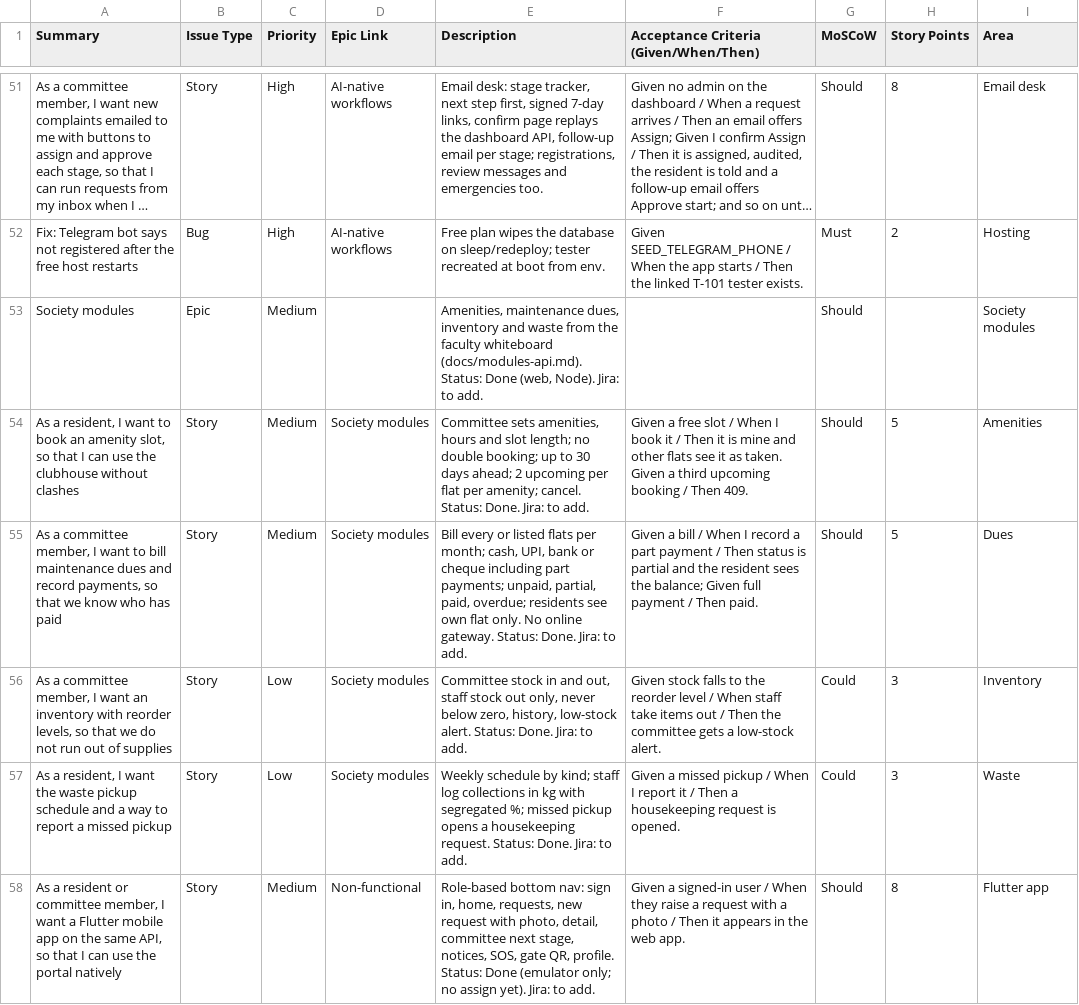
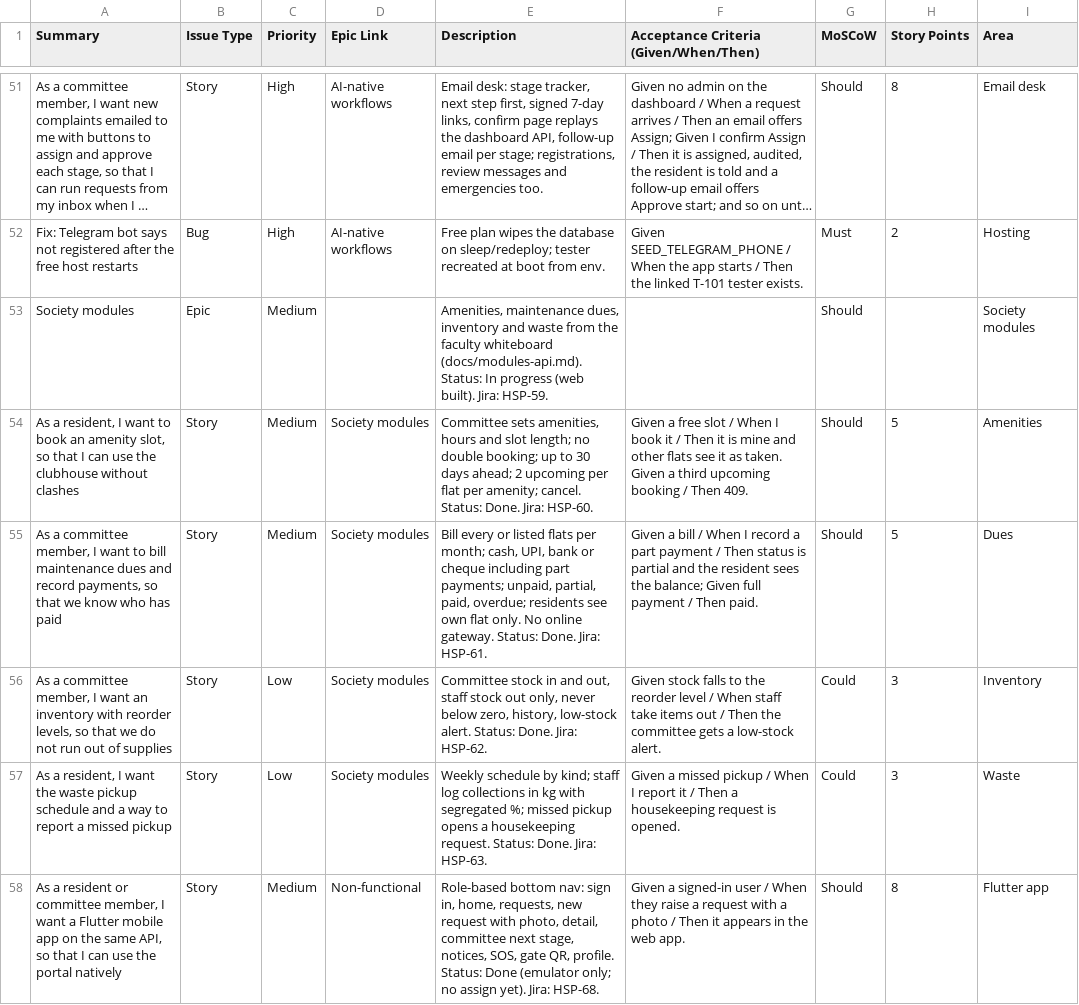
Before and after one commit to beerus-Ai/housing-portal, a CSV file: docs/jira/backlog-v2.csv, drawn as a sheet; only a part is shown, gaps mark what is left out; long unchanged cells end in …; the diff names each change by its address in the sheet, - before the commit and + after, or states it on an @@ line.

```diff
--- a/docs/jira/backlog-v2.csv
+++ b/docs/jira/backlog-v2.csv
-E53 (Description): …(docs/modules-api.md). Status: Done (web, Node). Jira: to add.
+E53 (Description): …(docs/modules-api.md). Status: In progress (web built). Jira: HSP-59.
-E54 (Description): …Done. Jira: to add.
+E54 (Description): …Done. Jira: HSP-60.
-E55 (Description): …Done. Jira: to add.
+E55 (Description): …Done. Jira: HSP-61.
-E56 (Description): …Done. Jira: to add.
+E56 (Description): …Done. Jira: HSP-62.
-E57 (Description): …Done. Jira: to add.
+E57 (Description): …Done. Jira: HSP-63.
-E58 (Description): …yet). Jira: to add.
+E58 (Description): …yet). Jira: HSP-68.
```
Also changed, not shown: 7 other files.
